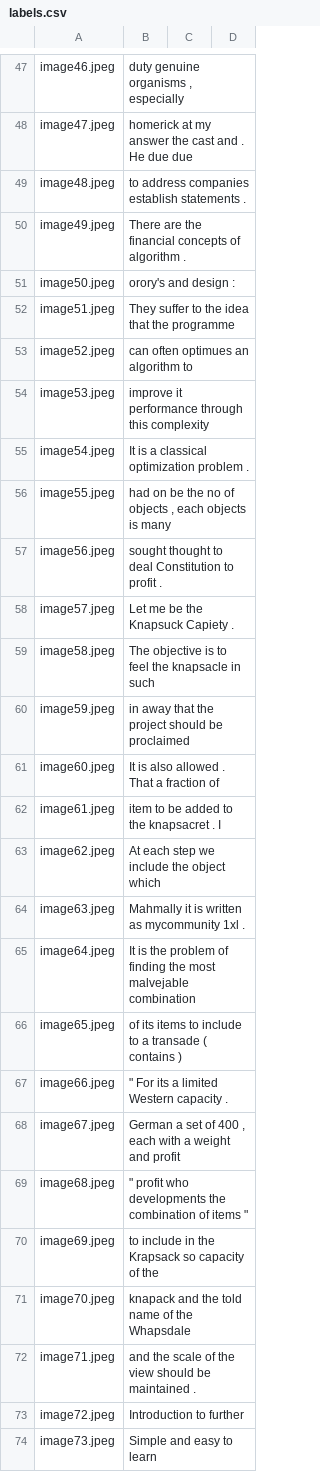
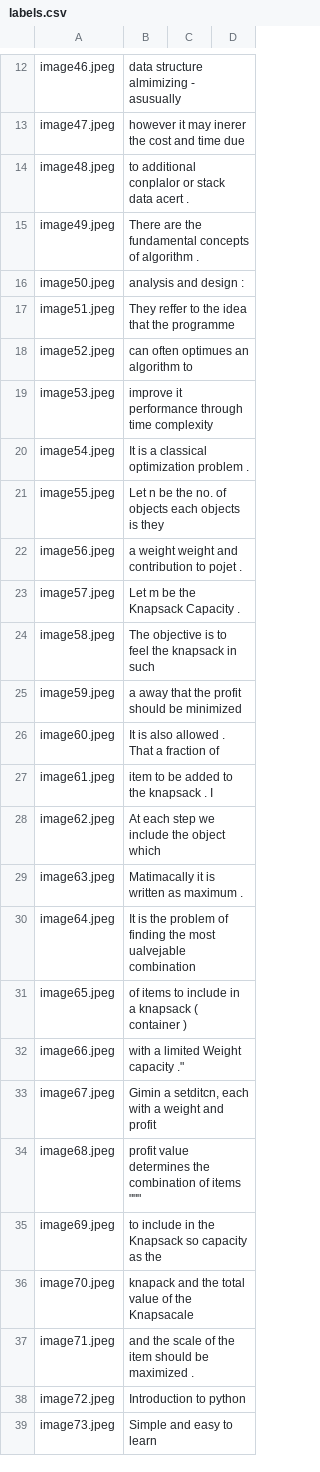
Before and after one commit to Skit-025/Exam-lense, a CSV file: examlense/uploads/labels.csv, drawn as a sheet; only a part is shown, gaps mark what is left out; addresses are those after the commit; the diff covers the shown part only; the diff names each change by its address in the sheet, - before the commit and + after, or states it on an @@ line.

```diff
--- a/examlense/uploads/labels.csv
+++ b/examlense/uploads/labels.csv
-B12: duty genuine organisms , especially
+B12: data structure almimizing - asusually
-B13: homerick at my answer the cast and . He due due
+B13: however it may inerer the cost and time due
-B14: to address companies establish statements .
+B14: to additional conplalor or stack data acert .
-B15: …are the financial concepts of…
+B15: …are the fundamental concepts of…
-B16: orory's and design :
+B16: analysis and design :
-B17: They suffer to the idea that the programme
+B17: They reffer to the idea that the programme
-B19: …performance through this complexity
+B19: …performance through time complexity
-B21: had on be the no of objects , each objects is many
+B21: Let n be the no. of objects each objects is they
-B22: sought thought to deal Constitution to profit .
+B22: a weight weight and contribution to pojet .
-B23: Let me be the Knapsuck Capiety .
+B23: Let m be the Knapsack Capacity .
-B24: …feel the knapsacle in such
+B24: …feel the knapsack in such
-B25: in away that the project should be proclaimed
+B25: a away that the profit should be minimized
-B27: item to be added to the knapsacret . I
+B27: item to be added to the knapsack . I
-B29: Mahmally it is written as mycommunity 1xl .
+B29: Matimacally it is written as maximum .
-B30: …the most malvejable combination
+B30: …the most ualvejable combination
-B31: of its items to include to a transade ( contains )
+B31: of items to include in a knapsack ( container )
-B32: " For its a limited Western capacity .
+B32: with a limited Weight capacity ."
-B33: German a set of 400 , each with…
+B33: Gimin a setditcn, each with…
-B34: " profit who developments the combination of items "
+B34: profit value determines the combination of items """
-B35: to include in the Krapsack so capacity of the
+B35: to include in the Knapsack so capacity as the
-B36: knapack and the told name of the Whapsdale
+B36: knapack and the total value of the Knapsacale
-B37: …of the view should be maintained .
+B37: …of the item should be maximized .
-B38: Introduction to further
+B38: Introduction to python
```
Also changed, not shown: 35 removed rows and 19 edited cells elsewhere in this file.
